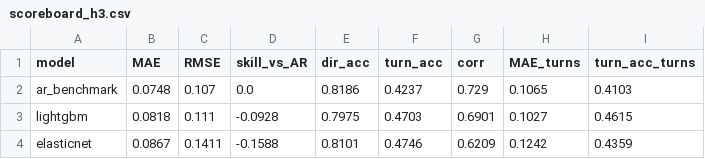
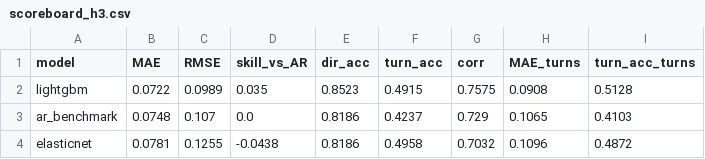
Before and after one commit to ryanappuhamy/Semiconductors-cycle-intelligence, a CSV file: reports/scoreboard_h3.csv, drawn as a sheet.

```diff
--- a/reports/scoreboard_h3.csv
+++ b/reports/scoreboard_h3.csv
@@ -1,4 +1,4 @@
 model,MAE,RMSE,skill_vs_AR,dir_acc,turn_acc,corr,MAE_turns,turn_acc_turns
+lightgbm,0.0722,0.0989,0.035,0.8523,0.4915,0.7575,0.0908,0.5128
 ar_benchmark,0.0748,0.107,0.0,0.8186,0.4237,0.729,0.1065,0.4103
-lightgbm,0.0818,0.111,-0.0928,0.7975,0.4703,0.6901,0.1027,0.4615
-elasticnet,0.0867,0.1411,-0.1588,0.8101,0.4746,0.6209,0.1242,0.4359
+elasticnet,0.0781,0.1255,-0.0438,0.8186,0.4958,0.7032,0.1096,0.4872
```
Also changed, not shown: reports/scoreboard_h0.csv, reports/scoreboard_h6.csv, 7 other files.
